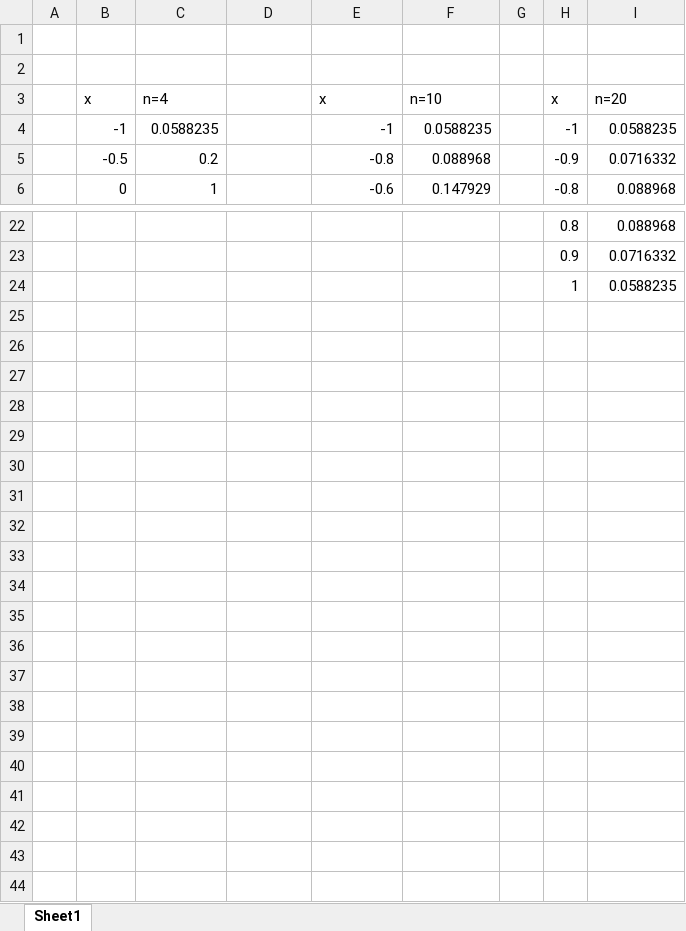
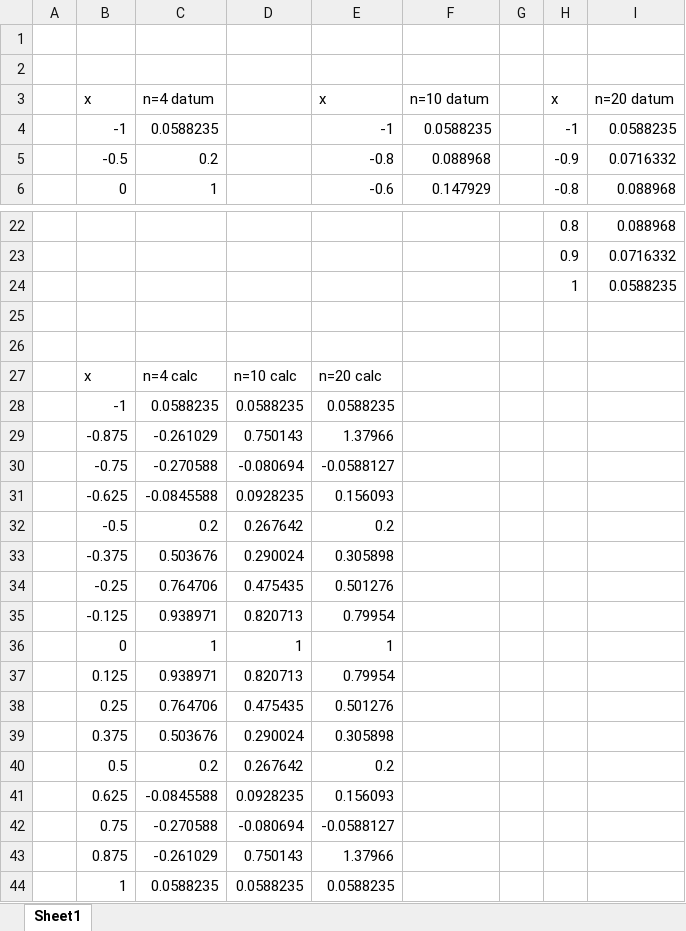
Before and after one commit to artyomgonc-cfu/numeric_methods, an Excel workbook: Lab2/1.2.a.xlsx, sheet Sheet1, drawn as a sheet; only a part is shown, gaps mark what is left out; values as stored, in another font and other column widths than the file's, no borders; charts and pictures not drawn; the diff names each change by its address in the sheet, - before the commit and + after, or states it on an @@ line.

Commit message:
Add files via upload

```diff
--- a/Lab2/1.2.a.xlsx (sheet Sheet1)
+++ b/Lab2/1.2.a.xlsx (sheet Sheet1)
-C3: n=4
+C3: n=4 datum
-F3: n=10
+F3: n=10 datum
-I3: n=20
+I3: n=20 datum
+row 25: (empty)
+row 26: (empty)
+row 27:  | x | n=4 calc | n=10 calc | n=20 calc
+row 28:  | -1 | 0.0588235 | 0.0588235 | 0.0588235
+row 29:  | -0.875 | -0.261029 | 0.750143 | 1.37966
+row 30:  | -0.75 | -0.270588 | -0.080694 | -0.0588127
+row 31:  | -0.625 | -0.0845588 | 0.0928235 | 0.156093
+row 32:  | -0.5 | 0.2 | 0.267642 | 0.2
+row 33:  | -0.375 | 0.503676 | 0.290024 | 0.305898
+row 34:  | -0.25 | 0.764706 | 0.475435 | 0.501276
+row 35:  | -0.125 | 0.938971 | 0.820713 | 0.79954
+row 36:  | 0 | 1 | 1 | 1
+row 37:  | 0.125 | 0.938971 | 0.820713 | 0.79954
+row 38:  | 0.25 | 0.764706 | 0.475435 | 0.501276
+row 39:  | 0.375 | 0.503676 | 0.290024 | 0.305898
+row 40:  | 0.5 | 0.2 | 0.267642 | 0.2
+row 41:  | 0.625 | -0.0845588 | 0.0928235 | 0.156093
+row 42:  | 0.75 | -0.270588 | -0.080694 | -0.0588127
+row 43:  | 0.875 | -0.261029 | 0.750143 | 1.37966
+row 44:  | 1 | 0.0588235 | 0.0588235 | 0.0588235
```
Also changed, not shown: charts or pictures.
